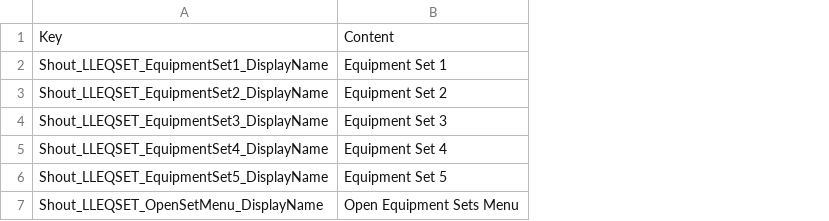
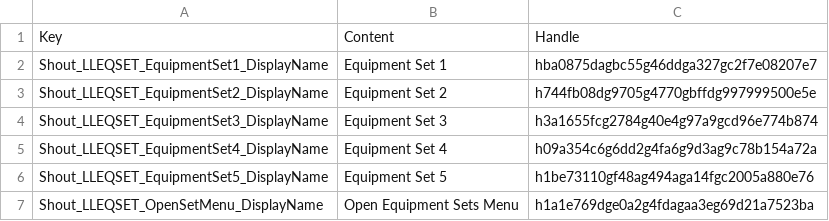
Before and after one commit to LaughingLeader-DOS2-Mods/EquipmentSets, a TSV file: LocalKeys/Shout_DisplayName.tsv, drawn as a sheet; the diff names each change by its address in the sheet, - before the commit and + after, or states it on an @@ line.

Commit message:
Updated localization, display item levels in set tooltips

```diff
--- a/LocalKeys/Shout_DisplayName.tsv
+++ b/LocalKeys/Shout_DisplayName.tsv
+column C, rows 1-7: Handle | hba0875dagbc55g46ddga327gc2f7e08207e7 | h744fb08dg9705g4770gbffdg997999500e5e | h3a1655fcg2784g40e4g97a9gcd96e774b874 | h09a354c6g6dd2g4fa6g9d3ag9c78b154a72a | h1be73110gf48ag494aga14fgc2005a880e76 | h1a1e769dge0a2g4fdagaa3eg69d21a7523ba
```
Also changed, not shown: LocalKeys/Shout_Description.tsv, 5 other files.
